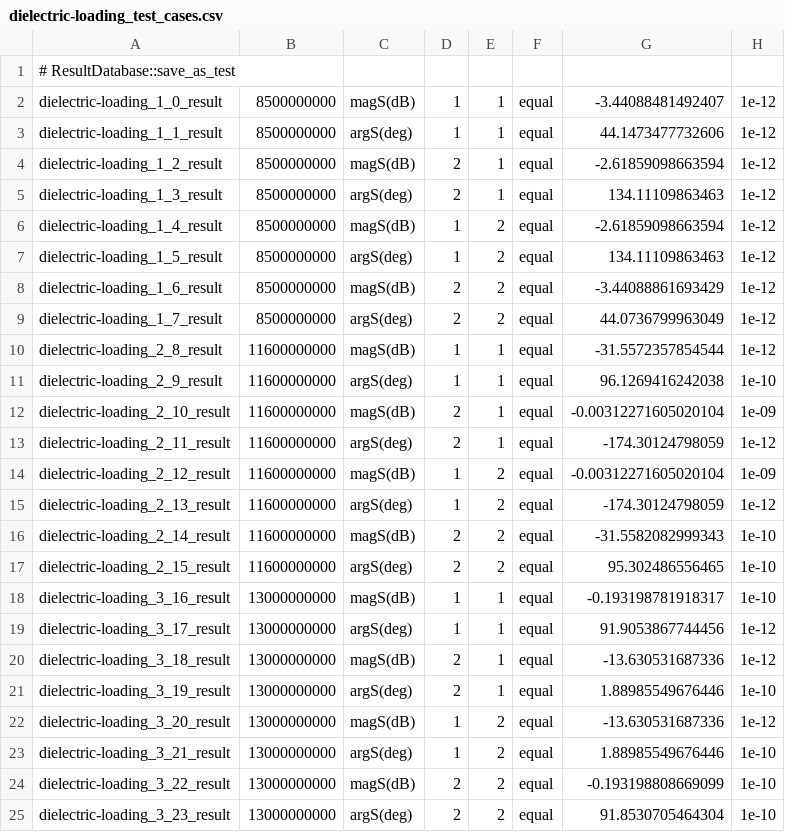
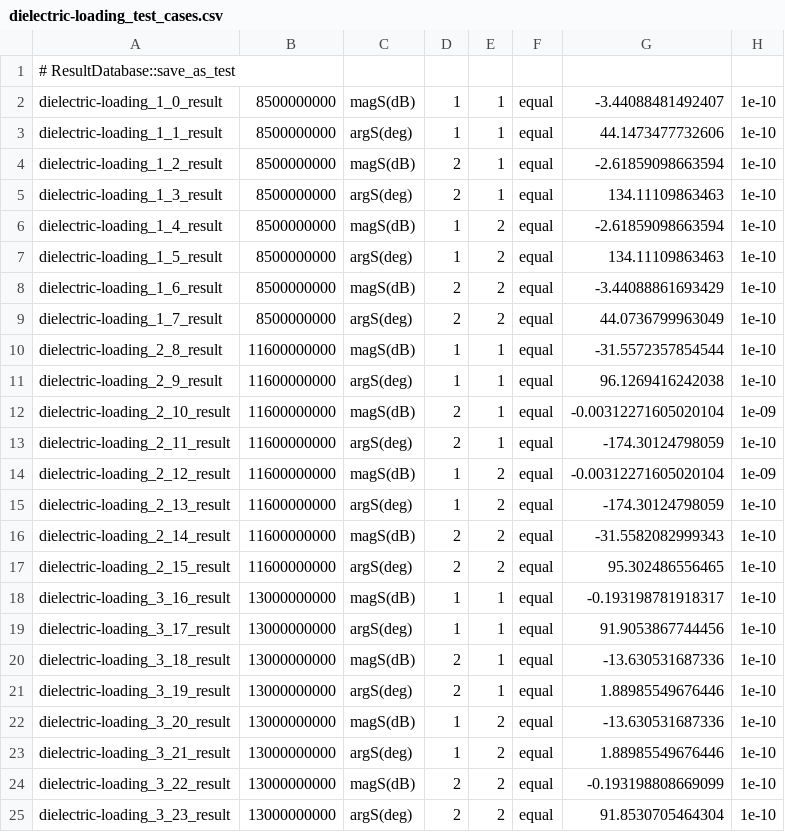
Before and after one commit to OpenParEM/OpenParEM, a CSV file: regression/OpenParEM3D/WR75/dielectric-loading/dielectric-loading_test_cases.csv, drawn as a sheet.

```diff
--- a/regression/OpenParEM3D/WR75/dielectric-loading/dielectric-loading_test_cases.csv
+++ b/regression/OpenParEM3D/WR75/dielectric-loading/dielectric-loading_test_cases.csv
@@ -1,16 +1,16 @@
 # ResultDatabase::save_as_test
-dielectric-loading_1_0_result,8500000000,magS(dB),1,1,equal,-3.44088481492407,1e-12
-dielectric-loading_1_1_result,8500000000,argS(deg),1,1,equal,44.1473477732606,1e-12
-dielectric-loading_1_2_result,8500000000,magS(dB),2,1,equal,-2.61859098663594,1e-12
-dielectric-loading_1_3_result,8500000000,argS(deg),2,1,equal,134.11109863463,1e-12
-dielectric-loading_1_4_result,8500000000,magS(dB),1,2,equal,-2.61859098663594,1e-12
-dielectric-loading_1_5_result,8500000000,argS(deg),1,2,equal,134.11109863463,1e-12
-dielectric-loading_1_6_result,8500000000,magS(dB),2,2,equal,-3.44088861693429,1e-12
-dielectric-loading_1_7_result,8500000000,argS(deg),2,2,equal,44.0736799963049,1e-12
-dielectric-loading_2_8_result,11600000000,magS(dB),1,1,equal,-31.5572357854544,1e-12
+dielectric-loading_1_0_result,8500000000,magS(dB),1,1,equal,-3.44088481492407,1e-10
+dielectric-loading_1_1_result,8500000000,argS(deg),1,1,equal,44.1473477732606,1e-10
+dielectric-loading_1_2_result,8500000000,magS(dB),2,1,equal,-2.61859098663594,1e-10
+dielectric-loading_1_3_result,8500000000,argS(deg),2,1,equal,134.11109863463,1e-10
+dielectric-loading_1_4_result,8500000000,magS(dB),1,2,equal,-2.61859098663594,1e-10
+dielectric-loading_1_5_result,8500000000,argS(deg),1,2,equal,134.11109863463,1e-10
+dielectric-loading_1_6_result,8500000000,magS(dB),2,2,equal,-3.44088861693429,1e-10
+dielectric-loading_1_7_result,8500000000,argS(deg),2,2,equal,44.0736799963049,1e-10
+dielectric-loading_2_8_result,11600000000,magS(dB),1,1,equal,-31.5572357854544,1e-10
 dielectric-loading_2_9_result,11600000000,argS(deg),1,1,equal,96.1269416242038,1e-10
 dielectric-loading_2_10_result,11600000000,magS(dB),2,1,equal,-0.00312271605020104,1e-09
-dielectric-loading_2_11_result,11600000000,argS(deg),2,1,equal,-174.30124798059,1e-12
+dielectric-loading_2_11_result,11600000000,argS(deg),2,1,equal,-174.30124798059,1e-10
 dielectric-loading_2_12_result,11600000000,magS(dB),1,2,equal,-0.00312271605020104,1e-09
-dielectric-loading_2_13_result,11600000000,argS(deg),1,2,equal,-174.30124798059,1e-12
+dielectric-loading_2_13_result,11600000000,argS(deg),1,2,equal,-174.30124798059,1e-10
 dielectric-loading_2_14_result,11600000000,magS(dB),2,2,equal,-31.5582082999343,1e-10
@@ -18,6 +18,6 @@ dielectric-loading_2_15_result,11600000000,argS(deg),2,2,equal,95.302486556465,1
 dielectric-loading_3_16_result,13000000000,magS(dB),1,1,equal,-0.193198781918317,1e-10
-dielectric-loading_3_17_result,13000000000,argS(deg),1,1,equal,91.9053867744456,1e-12
-dielectric-loading_3_18_result,13000000000,magS(dB),2,1,equal,-13.630531687336,1e-12
+dielectric-loading_3_17_result,13000000000,argS(deg),1,1,equal,91.9053867744456,1e-10
+dielectric-loading_3_18_result,13000000000,magS(dB),2,1,equal,-13.630531687336,1e-10
 dielectric-loading_3_19_result,13000000000,argS(deg),2,1,equal,1.88985549676446,1e-10
-dielectric-loading_3_20_result,13000000000,magS(dB),1,2,equal,-13.630531687336,1e-12
+dielectric-loading_3_20_result,13000000000,magS(dB),1,2,equal,-13.630531687336,1e-10
 dielectric-loading_3_21_result,13000000000,argS(deg),1,2,equal,1.88985549676446,1e-10
```
Also changed, not shown: regression/OpenParEM3D/WR90/shorted-adaptive/freecad_build/shorted_test_cases.csv, regression/OpenParEM3D/WR90/straight-loaded-adaptive/freecad_build/straight-loaded_test_cases.csv, 1 other file.
